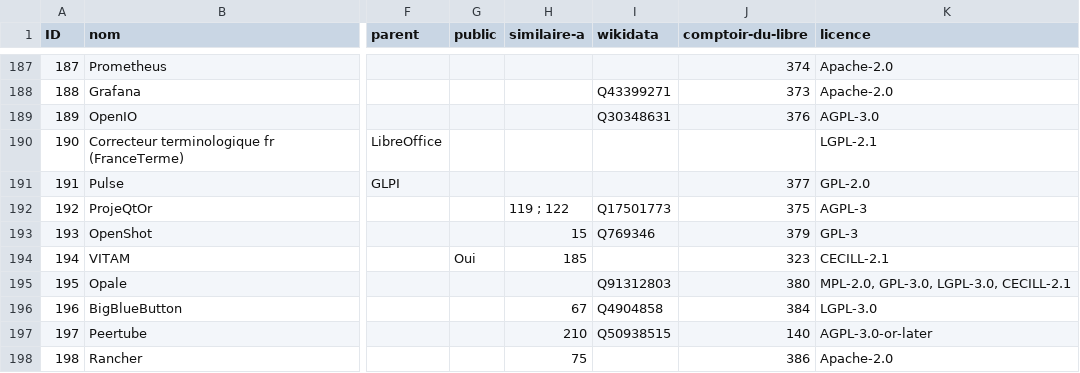
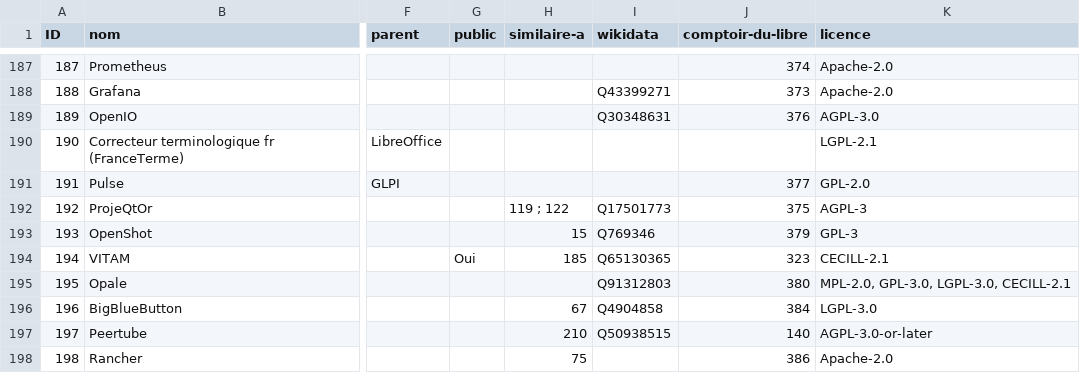
Before and after one commit to dzc34/sill, a CSV file: 2020/sill-2020.csv, drawn as a sheet; only a part is shown, gaps mark what is left out; the diff names each change by its address in the sheet, - before the commit and + after, or states it on an @@ line.

Commit message:
Ajout de l'entité Wikidata pour VITAM

```diff
--- a/2020/sill-2020.csv
+++ b/2020/sill-2020.csv
-I194 (wikidata): (empty)
+I194 (wikidata): Q65130365
```
